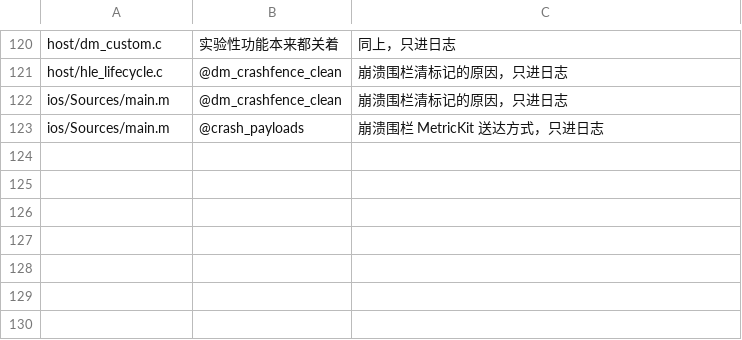
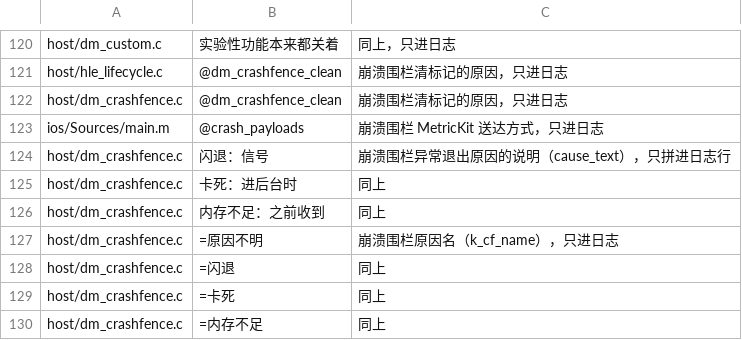
Before and after one commit to augustxxx-debug/d2r-mobile-plus, a TSV file: dm/i18n/literal_whitelist.tsv, drawn as a sheet; only a part is shown, gaps mark what is left out.

```diff
--- a/dm/i18n/literal_whitelist.tsv
+++ b/dm/i18n/literal_whitelist.tsv
@@ -121,3 +121,10 @@ host/dm_custom.c	实验性功能本来都关着	同上，只进日志
 host/hle_lifecycle.c	@dm_crashfence_clean	崩溃围栏清标记的原因，只进日志
-ios/Sources/main.m	@dm_crashfence_clean	崩溃围栏清标记的原因，只进日志
+host/dm_crashfence.c	@dm_crashfence_clean	崩溃围栏清标记的原因，只进日志
 ios/Sources/main.m	@crash_payloads	崩溃围栏 MetricKit 送达方式，只进日志
+host/dm_crashfence.c	闪退：信号	崩溃围栏异常退出原因的说明（cause_text），只拼进日志行
+host/dm_crashfence.c	卡死：进后台时	同上
+host/dm_crashfence.c	内存不足：之前收到	同上
+host/dm_crashfence.c	=原因不明	崩溃围栏原因名（k_cf_name），只进日志
+host/dm_crashfence.c	=闪退	同上
+host/dm_crashfence.c	=卡死	同上
+host/dm_crashfence.c	=内存不足	同上
```
Also changed, not shown: dm/i18n/ui_text.tsv, 9 other files.
